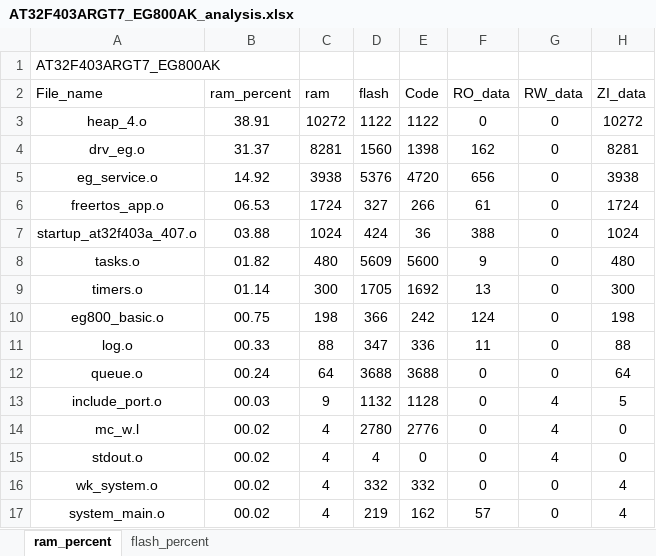
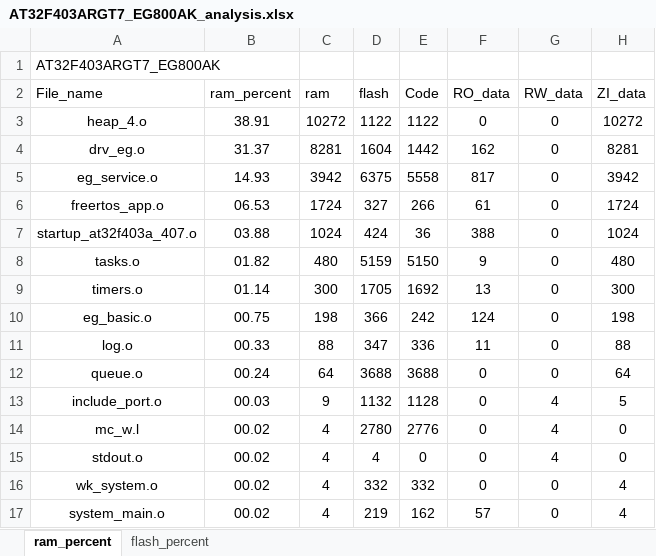
Before and after one commit to Coke-Addictive/FreeRTOS_AT32F403ARGT7_EG800AK, an Excel workbook: project/MDK_V5/AT32F403ARGT7_EG800AK_analysis.xlsx, sheet ram_percent, drawn as a sheet; only a part is shown; values as stored, in another font and other column widths than the file's, no borders; charts and pictures and table styles not drawn; removed rows and columns are numbered as before the commit, all else as after; the diff names each change by its address in the sheet, - before the commit and + after, or states it on an @@ line.

Commit message:
service 层完成

```diff
--- a/project/MDK_V5/AT32F403ARGT7_EG800AK_analysis.xlsx (sheet ram_percent)
+++ b/project/MDK_V5/AT32F403ARGT7_EG800AK_analysis.xlsx (sheet ram_percent)
-D4 (flash): 1560
+D4 (flash): 1604
-E4 (Code): 1398
+E4 (Code): 1442
-row 5: eg_service.o | 14.92 | 3938 | 5376 | 4720 | 656 | 0 | 3938
+row 5: eg_service.o | 14.93 | 3942 | 6375 | 5558 | 817 | 0 | 3942
-D8 (flash): 5609
+D8 (flash): 5159
-E8 (Code): 5600
+E8 (Code): 5150
-A10 (File_name): eg800_basic.o
+A10 (File_name): eg_basic.o
```
Also changed, not shown: sheet flash_percent, charts or pictures, 13 other files.
